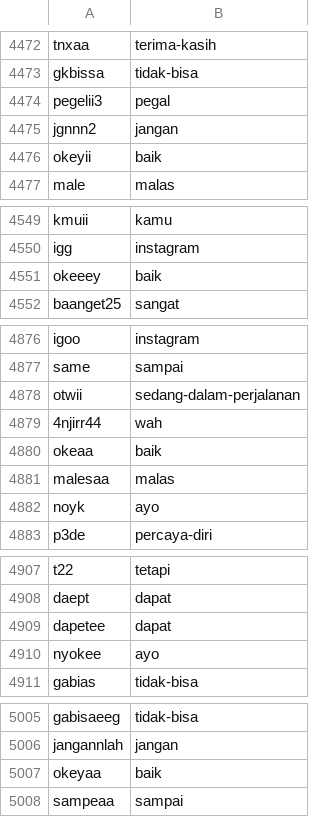
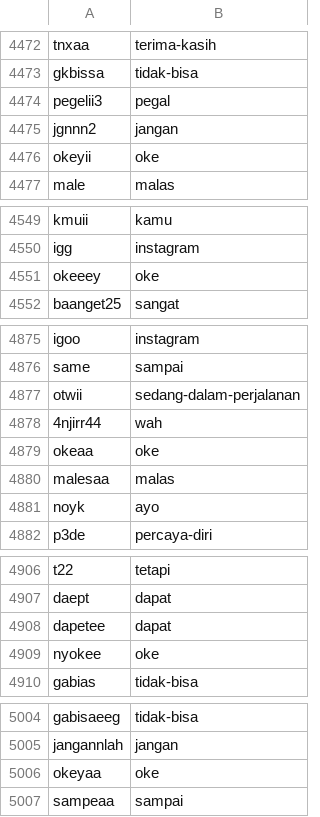
Before and after one commit to mkom23/mkom23-repo-sentiment, a CSV file: slang_bersih.csv, drawn as a sheet; only a part is shown, gaps mark what is left out; the diff covers the shown part only.

```diff
--- a/slang_bersih.csv
+++ b/slang_bersih.csv
@@ -4475,3 +4475,3 @@ pegelii3,pegal
 jgnnn2,jangan
-okeyii,baik
+okeyii,oke
 male,malas
@@ -4550,3 +4550,3 @@ kmuii,kamu
 igg,instagram
-okeeey,baik
+okeeey,oke
 baanget25,sangat
@@ -4879,3 +4878,3 @@ otwii,sedang-dalam-perjalanan
 4njirr44,wah
-okeaa,baik
+okeaa,oke
 malesaa,malas
@@ -4909,3 +4908,3 @@ daept,dapat
 dapetee,dapat
-nyokee,ayo
+nyokee,oke
 gabias,tidak-bisa
@@ -5006,3 +5005,3 @@ gabisaeeg,tidak-bisa
 jangannlah,jangan
-okeyaa,baik
+okeyaa,oke
 sampeaa,sampai
```
Also changed, not shown: 1 removed row and 16 edited cells elsewhere in this file.
